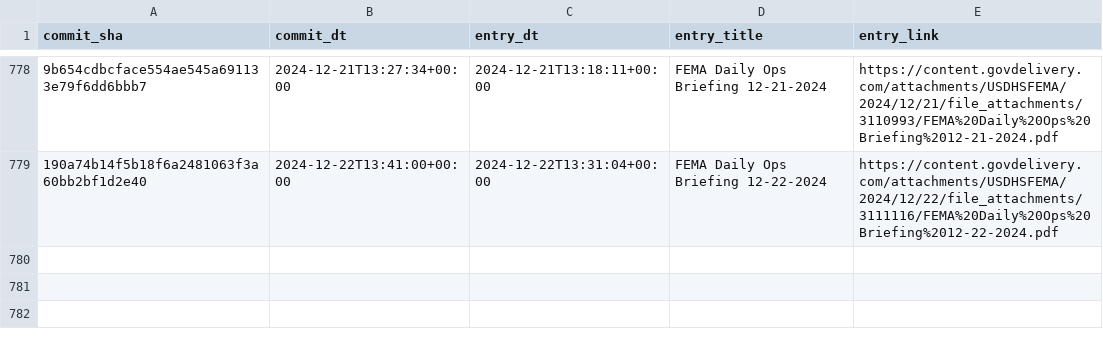
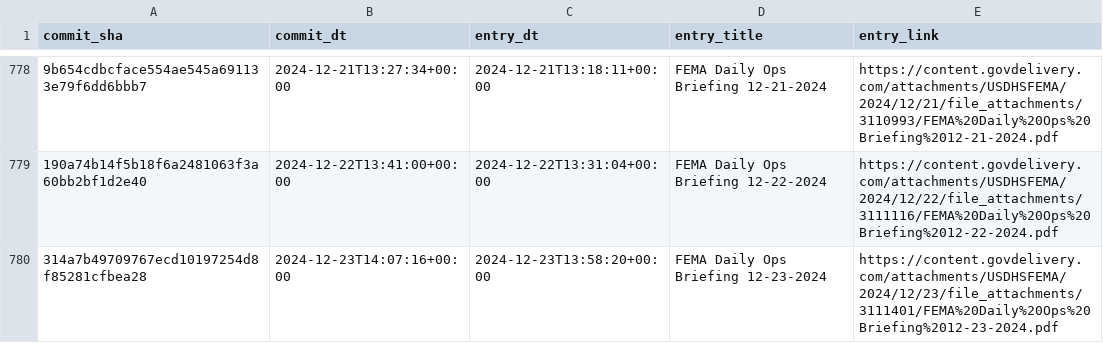
Before and after one commit to data-liberation-project/fema-daily-ops-email-to-rss, a CSV file: output/history.csv, drawn as a sheet; only a part is shown, gaps mark what is left out; the diff names each change by its address in the sheet, - before the commit and + after, or states it on an @@ line.

```diff
--- a/output/history.csv
+++ b/output/history.csv
+row 780: 314a7b49709767ecd10197254d8f85281cfbea28 | 2024-12-23T14:07:16+00:00 | 2024-12-23T13:58:20+00:00 | FEMA Daily Ops Briefing 12-23-2024 | https://content.govdelivery.com/attachments/USDHSFEMA/2024/12/23/file_attachments/3111401/FEMA%20Daily%20Ops%20Briefing%2012-23-2024.pdf
```
